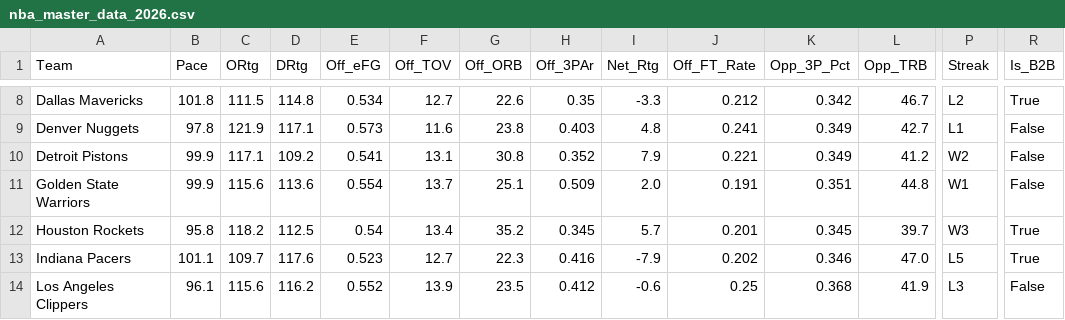
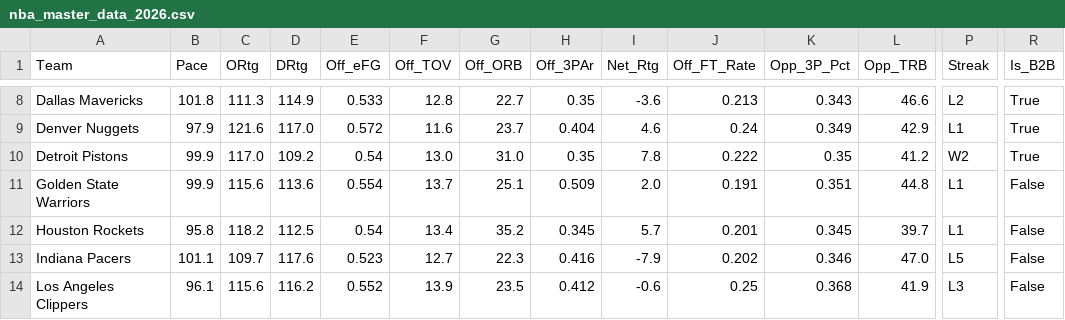
Before and after one commit to beratkahraman/NBA_Monte_Carlo, a CSV file: data/raw/nba_master_data_2026.csv, drawn as a sheet; only a part is shown, gaps mark what is left out; the diff covers the shown part only; the diff names each change by its address in the sheet, - before the commit and + after, or states it on an @@ line.

```diff
--- a/data/raw/nba_master_data_2026.csv
+++ b/data/raw/nba_master_data_2026.csv
-C8 (ORtg): 111.5
+C8 (ORtg): 111.3
-D8 (DRtg): 114.8
+D8 (DRtg): 114.9
-E8 (Off_eFG): 0.534
+E8 (Off_eFG): 0.533
-F8 (Off_TOV): 12.7
+F8 (Off_TOV): 12.8
-G8 (Off_ORB): 22.6
+G8 (Off_ORB): 22.7
-I8 (Net_Rtg): -3.3
+I8 (Net_Rtg): -3.6
-J8 (Off_FT_Rate): 0.212
+J8 (Off_FT_Rate): 0.213
-K8 (Opp_3P_Pct): 0.342
+K8 (Opp_3P_Pct): 0.343
-L8 (Opp_TRB): 46.7
+L8 (Opp_TRB): 46.6
-B9 (Pace): 97.8
+B9 (Pace): 97.9
-C9 (ORtg): 121.9
+C9 (ORtg): 121.6
-D9 (DRtg): 117.1
+D9 (DRtg): 117.0
-E9 (Off_eFG): 0.573
+E9 (Off_eFG): 0.572
-G9 (Off_ORB): 23.8
+G9 (Off_ORB): 23.7
-H9 (Off_3PAr): 0.403
+H9 (Off_3PAr): 0.404
-I9 (Net_Rtg): 4.8
+I9 (Net_Rtg): 4.6
-J9 (Off_FT_Rate): 0.241
+J9 (Off_FT_Rate): 0.24
-L9 (Opp_TRB): 42.7
+L9 (Opp_TRB): 42.9
-R9:R10 (Is_B2B): False
+R9:R10 (Is_B2B): True
-C10 (ORtg): 117.1
+C10 (ORtg): 117.0
-E10 (Off_eFG): 0.541
+E10 (Off_eFG): 0.54
-F10 (Off_TOV): 13.1
+F10 (Off_TOV): 13.0
-G10 (Off_ORB): 30.8
+G10 (Off_ORB): 31.0
-H10 (Off_3PAr): 0.352
+H10 (Off_3PAr): 0.35
-I10 (Net_Rtg): 7.9
+I10 (Net_Rtg): 7.8
-J10 (Off_FT_Rate): 0.221
+J10 (Off_FT_Rate): 0.222
-K10 (Opp_3P_Pct): 0.349
+K10 (Opp_3P_Pct): 0.35
-P11 (Streak): W1
+P11 (Streak): L1
-P12 (Streak): W3
+P12 (Streak): L1
-R12:R13 (Is_B2B): True
+R12:R13 (Is_B2B): False
```
Also changed, not shown: 95 edited cells elsewhere in this file.
